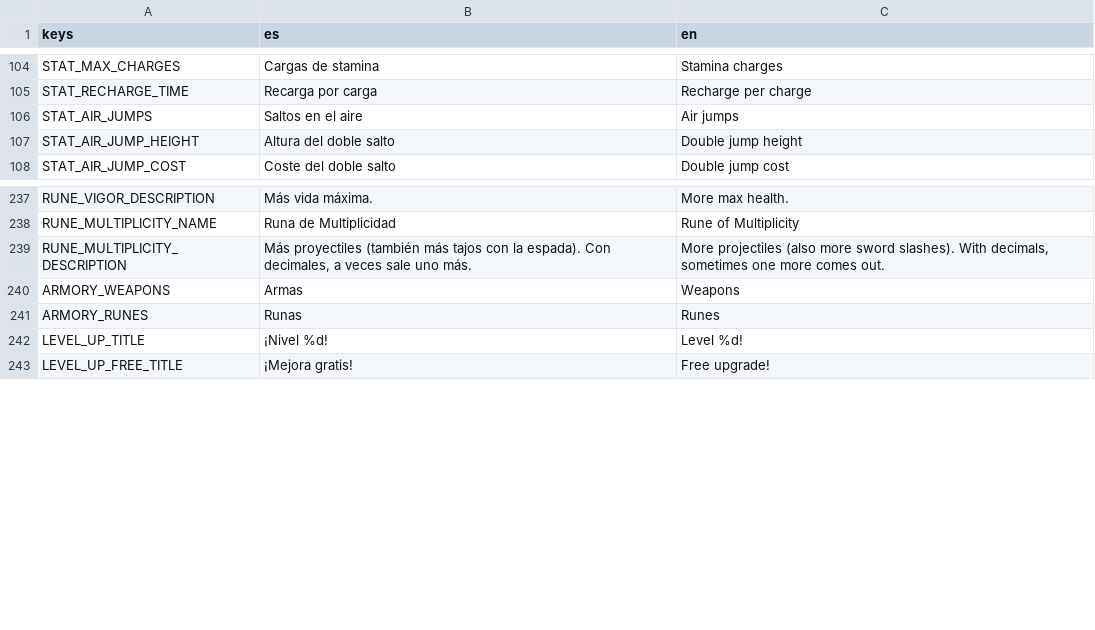
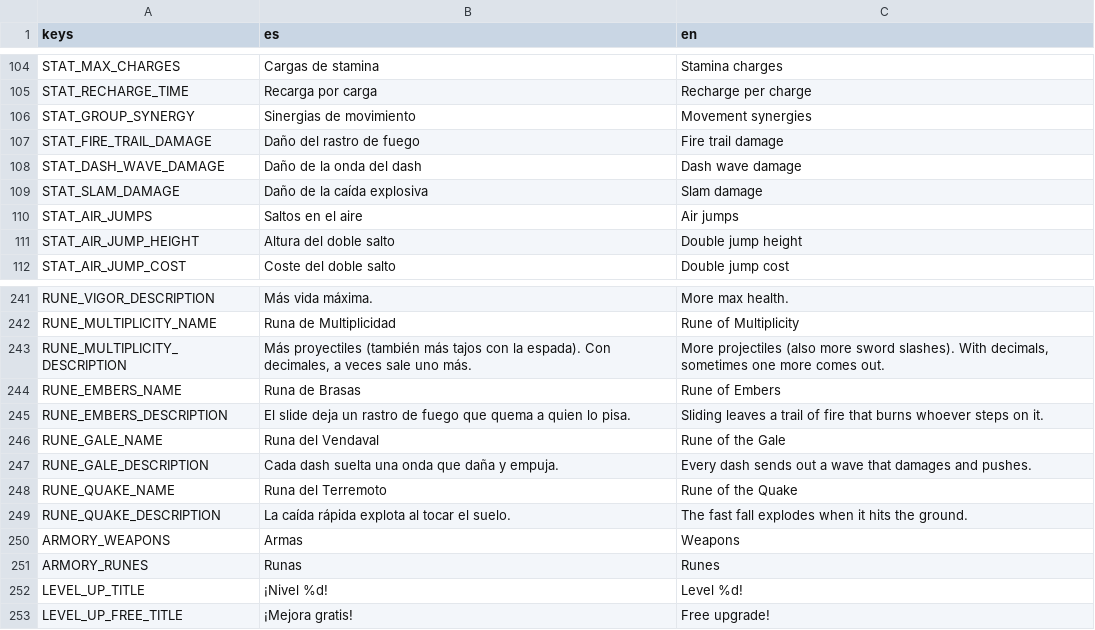
Before and after one commit to UriBokchoi/BroGuild, a CSV file: data/i18n/strings.csv, drawn as a sheet; only a part is shown, gaps mark what is left out.

```diff
--- a/data/i18n/strings.csv
+++ b/data/i18n/strings.csv
@@ -105,2 +105,6 @@ STAT_MAX_CHARGES,Cargas de stamina,Stamina charges
 STAT_RECHARGE_TIME,Recarga por carga,Recharge per charge
+STAT_GROUP_SYNERGY,Sinergias de movimiento,Movement synergies
+STAT_FIRE_TRAIL_DAMAGE,Daño del rastro de fuego,Fire trail damage
+STAT_DASH_WAVE_DAMAGE,Daño de la onda del dash,Dash wave damage
+STAT_SLAM_DAMAGE,Daño de la caída explosiva,Slam damage
 STAT_AIR_JUMPS,Saltos en el aire,Air jumps
@@ -239,2 +243,8 @@ RUNE_MULTIPLICITY_NAME,Runa de Multiplicidad,Rune of Multiplicity
 RUNE_MULTIPLICITY_DESCRIPTION,"Más proyectiles (también más tajos con la espada). Con decimales, a veces sale uno más.","More projectiles (also more sword slashes). With decimals, sometimes one more comes out."
+RUNE_EMBERS_NAME,Runa de Brasas,Rune of Embers
+RUNE_EMBERS_DESCRIPTION,"El slide deja un rastro de fuego que quema a quien lo pisa.","Sliding leaves a trail of fire that burns whoever steps on it."
+RUNE_GALE_NAME,Runa del Vendaval,Rune of the Gale
+RUNE_GALE_DESCRIPTION,"Cada dash suelta una onda que daña y empuja.","Every dash sends out a wave that damages and pushes."
+RUNE_QUAKE_NAME,Runa del Terremoto,Rune of the Quake
+RUNE_QUAKE_DESCRIPTION,"La caída rápida explota al tocar el suelo.","The fast fall explodes when it hits the ground."
 ARMORY_WEAPONS,Armas,Weapons
```
Also changed, not shown: 47 other files.
